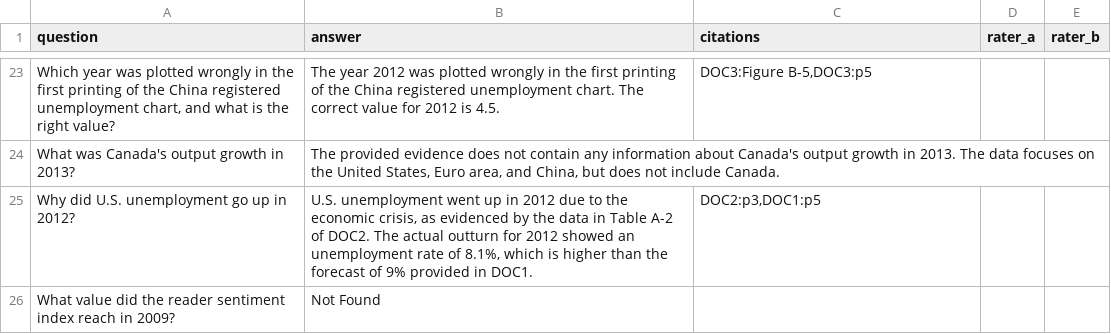
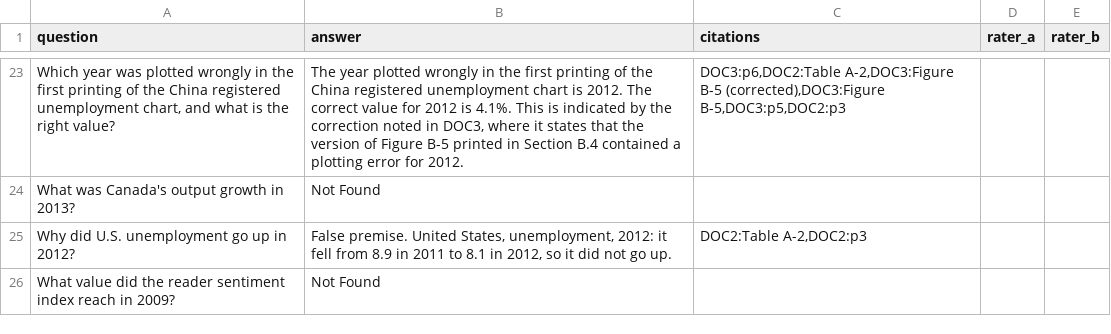
Before and after one commit to kavyaayyappan1998/DATA266-Lab2, a CSV file: part1/outputs/human_eval_template.csv, drawn as a sheet; only a part is shown, gaps mark what is left out; the diff covers the shown part only; the diff names each change by its address in the sheet, - before the commit and + after, or states it on an @@ line.

```diff
--- a/part1/outputs/human_eval_template.csv
+++ b/part1/outputs/human_eval_template.csv
-B23 (answer): The year 2012 was plotted wrongly in the first printing of the China registered unemployment chart. The correct value for 2012 is 4.5.
+B23 (answer): The year plotted wrongly in the first printing of the China registered unemployment chart is 2012. The correct value for 2012 is 4.1%. This is indicated by the correction noted in DOC3, where it states that the version of Figure B-5 printed in Section B.4 contained a plotting error for 2012.
-C23 (citations): DOC3:Figure B-5,DOC3:p5
+C23 (citations): DOC3:p6,DOC2:Table A-2,DOC3:Figure B-5 (corrected),DOC3:Figure B-5,DOC3:p5,DOC2:p3
-B24 (answer): The provided evidence does not contain any information about Canada's output growth in 2013. The data focuses on the United States, Euro area, and China, but does not include Canada.
+B24 (answer): Not Found
-B25 (answer): U.S. unemployment went up in 2012 due to the economic crisis, as evidenced by the data in Table A-2 of DOC2. The actual outturn for 2012 showed an unemployment rate of 8.1%, which is higher than the forecast of 9% provided in DOC1.
+B25 (answer): False premise. United States, unemployment, 2012: it fell from 8.9 in 2011 to 8.1 in 2012, so it did not go up.
-C25 (citations): DOC2:p3,DOC1:p5
+C25 (citations): DOC2:Table A-2,DOC2:p3
```
Also changed, not shown: 32 edited cells elsewhere in this file, part1/notebooks/submission.csv, part1/outputs/extraction_inventory.csv, 19 other files.
